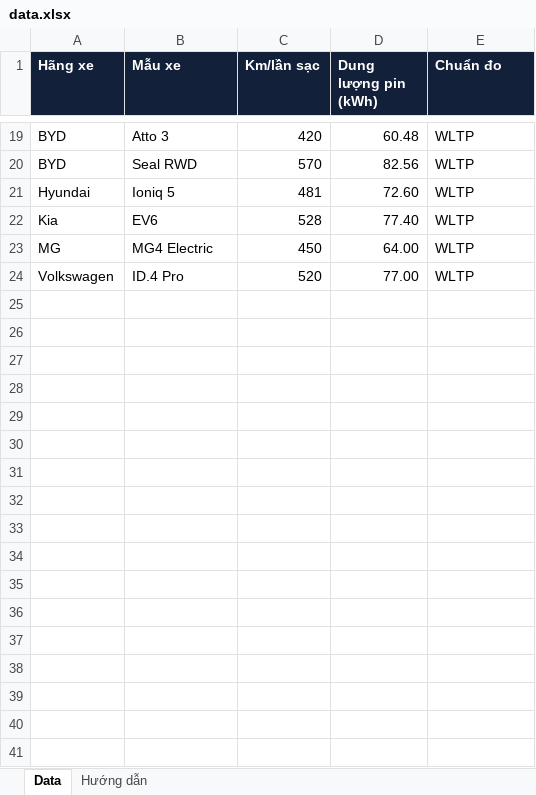
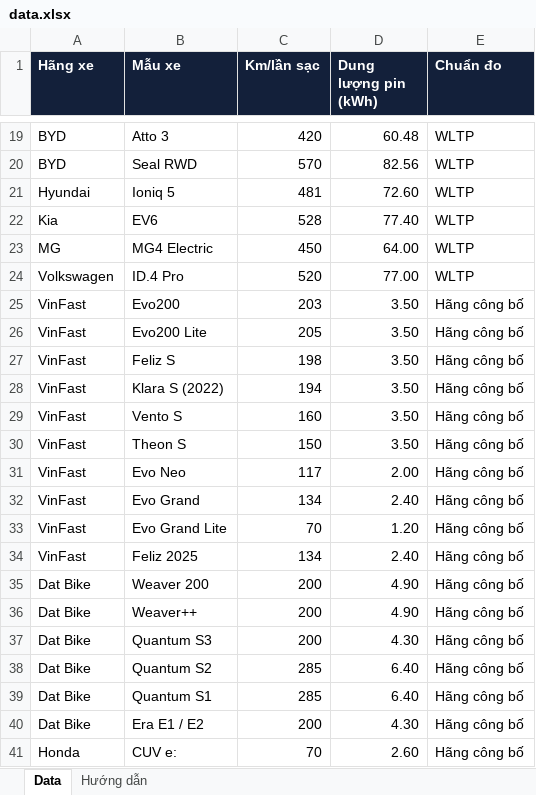
Before and after one commit to logue24/EV, an Excel workbook: data.xlsx, sheet Data, drawn as a sheet; only a part is shown, gaps mark what is left out; values as stored, in another font and other column widths than the file's, no borders; charts and pictures not drawn; the diff names each change by its address in the sheet, - before the commit and + after, or states it on an @@ line.

Commit message:
Add files via upload

```diff
--- a/data.xlsx (sheet Data)
+++ b/data.xlsx (sheet Data)
+row 25: VinFast | Evo200 | 203 | 3.50 | Hãng công bố
+row 26: VinFast | Evo200 Lite | 205 | 3.50 | Hãng công bố
+row 27: VinFast | Feliz S | 198 | 3.50 | Hãng công bố
+row 28: VinFast | Klara S (2022) | 194 | 3.50 | Hãng công bố
+row 29: VinFast | Vento S | 160 | 3.50 | Hãng công bố
+row 30: VinFast | Theon S | 150 | 3.50 | Hãng công bố
+row 31: VinFast | Evo Neo | 117 | 2.00 | Hãng công bố
+row 32: VinFast | Evo Grand | 134 | 2.40 | Hãng công bố
+row 33: VinFast | Evo Grand Lite | 70 | 1.20 | Hãng công bố
+row 34: VinFast | Feliz 2025 | 134 | 2.40 | Hãng công bố
+row 35: Dat Bike | Weaver 200 | 200 | 4.90 | Hãng công bố
+row 36: Dat Bike | Weaver++ | 200 | 4.90 | Hãng công bố
+row 37: Dat Bike | Quantum S3 | 200 | 4.30 | Hãng công bố
+row 38: Dat Bike | Quantum S2 | 285 | 6.40 | Hãng công bố
+row 39: Dat Bike | Quantum S1 | 285 | 6.40 | Hãng công bố
+row 40: Dat Bike | Era E1 / E2 | 200 | 4.30 | Hãng công bố
+row 41: Honda | CUV e: | 70 | 2.60 | Hãng công bố
```
Also changed, not shown: sheet Hướng dẫn, charts or pictures.
